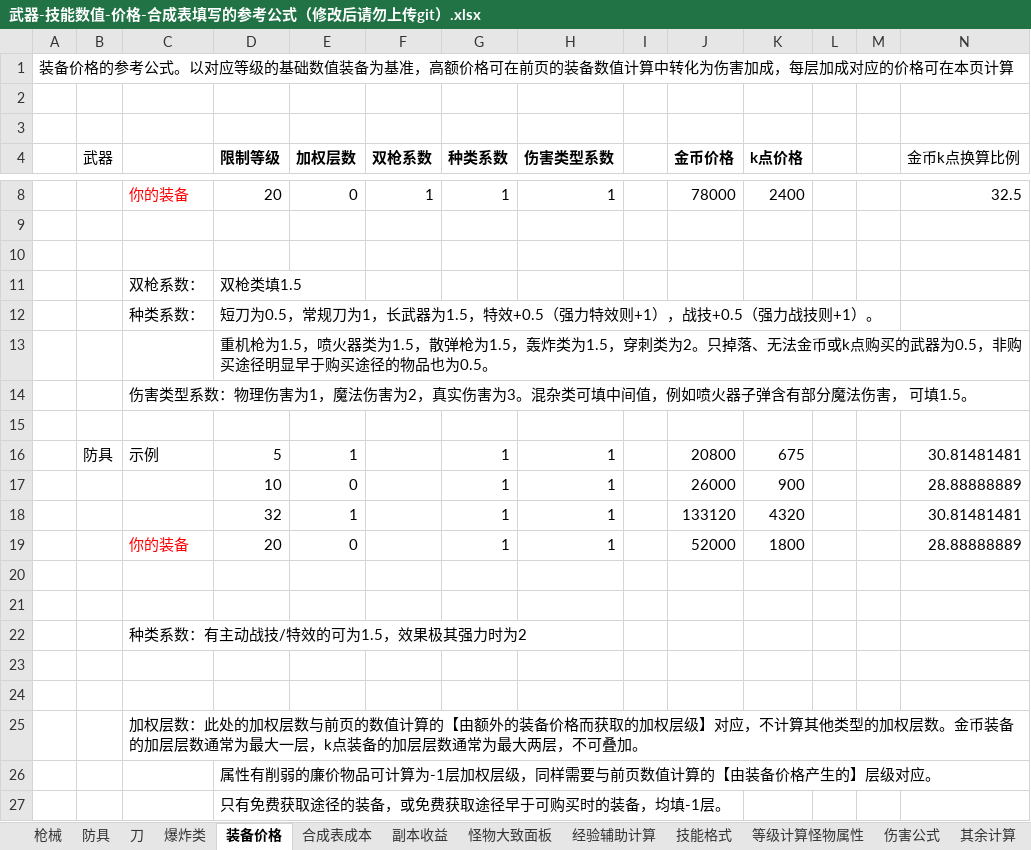
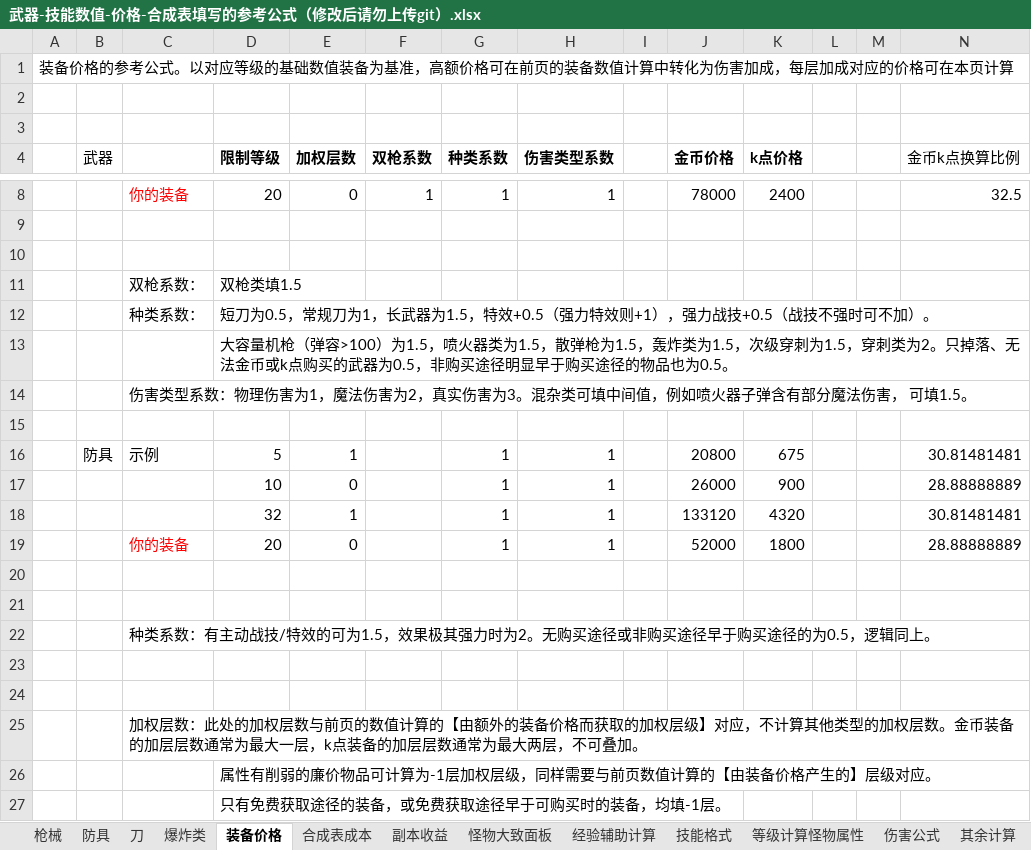
Before and after one commit to FlashNightModReborn/CrazyFlashNight, an Excel workbook: 0.说明文件与教程/武器-技能数值-价格-合成表填写的参考公式（修改后请勿上传git）.xlsx, sheet 装备价格, drawn as a sheet; only a part is shown, gaps mark what is left out; values as stored, in another font and other column widths than the file's, no borders; the diff names each change by its address in the sheet, - before the commit and + after, or states it on an @@ line.

```diff
--- a/0.说明文件与教程/武器-技能数值-价格-合成表填写的参考公式（修改后请勿上传git）.xlsx (sheet 装备价格)
+++ b/0.说明文件与教程/武器-技能数值-价格-合成表填写的参考公式（修改后请勿上传git）.xlsx (sheet 装备价格)
-D12 (限制等级): …则+1），战技+0.5（强力战技则+1）。
+D12 (限制等级): …则+1），强力战技+0.5（战技不强时可不加）。
-D13 (限制等级): 重机枪为1.5，喷火器类为1.5，散弹枪为1.5，轰炸类为1.5，穿…
+D13 (限制等级): 大容量机枪（弹容>100）为1.5，喷火器类为1.5，散弹枪为1.5，轰炸类为1.5，次级穿刺为1.5，穿…
-C22: 种类系数：有主动战技/特效的可为1.5，效果极其强力时为2
+C22: 种类系数：有主动战技/特效的可为1.5，效果极其强力时为2。无购买途径或非购买途径早于购买途径的为0.5，逻辑同上。
```
Also changed, not shown: 1 other file.
